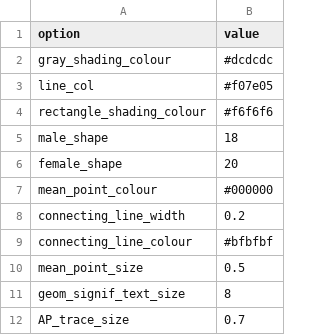
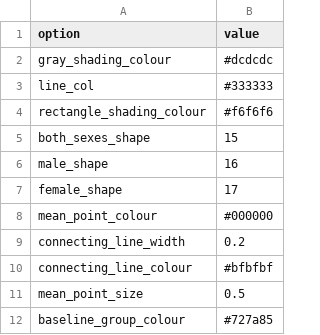
Before and after one commit to christelinda-laureijs/patchclampplotteR, a CSV file: vignettes/articles/my_custom_theme_options.csv, drawn as a sheet.

Commit message:
Updated my_custom_theme_options.csv to match default sample_theme_options values.

```diff
--- a/vignettes/articles/my_custom_theme_options.csv
+++ b/vignettes/articles/my_custom_theme_options.csv
@@ -2,6 +2,7 @@ option,value
 gray_shading_colour,#dcdcdc
-line_col,#f07e05
+line_col,#333333
 rectangle_shading_colour,#f6f6f6
-male_shape,18
-female_shape,20
+both_sexes_shape,15
+male_shape,16
+female_shape,17
 mean_point_colour,#000000
@@ -10,3 +11,2 @@ connecting_line_colour,#bfbfbf
 mean_point_size,0.5
-geom_signif_text_size,8
-AP_trace_size,0.7
+baseline_group_colour,#727a85
```
